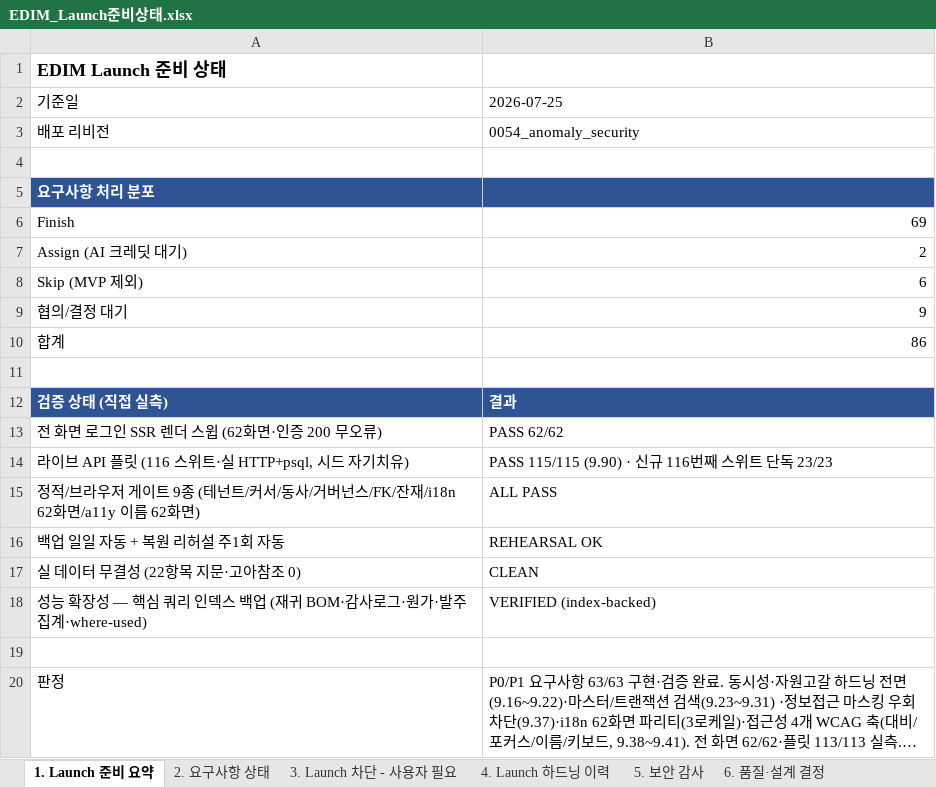
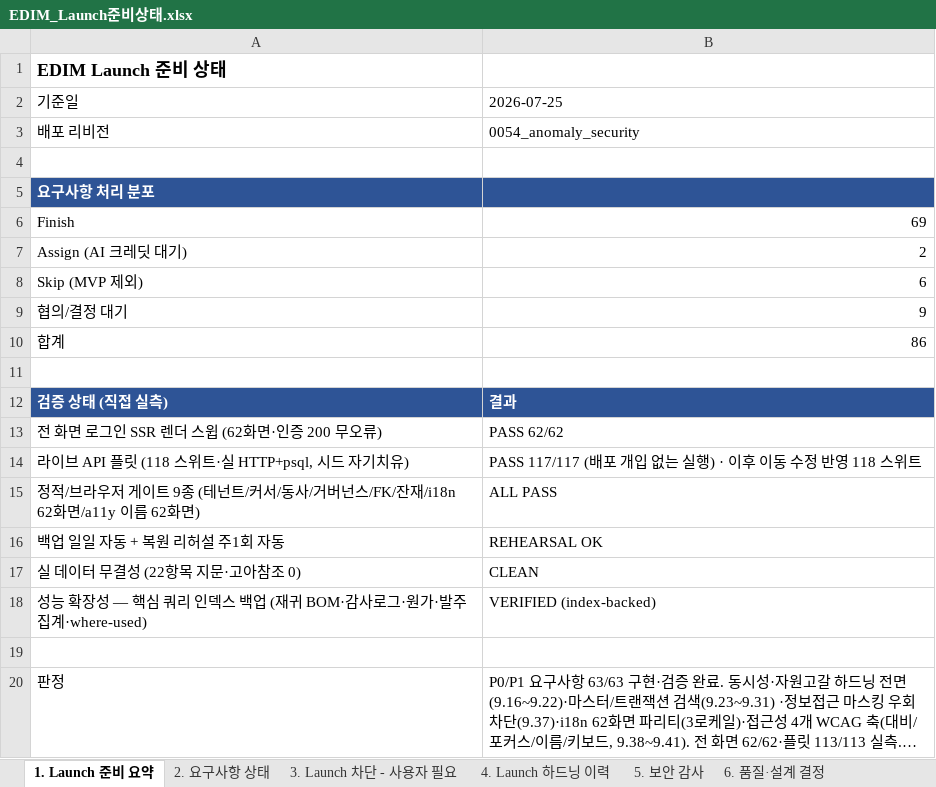
Before and after one commit to fankh/external-projects, an Excel workbook: edim-ai-blueprint/docs/EDIM_Launch준비상태.xlsx, sheet 1. Launch 준비 요약, drawn as a sheet; long unchanged cells end in …; values as stored, in another font and other column widths than the file's, no borders; removed rows and columns are numbered as before the commit, all else as after; the diff names each change by its address in the sheet, - before the commit and + after, or states it on an @@ line.

```diff
--- a/edim-ai-blueprint/docs/EDIM_Launch준비상태.xlsx (sheet 1. Launch 준비 요약)
+++ b/edim-ai-blueprint/docs/EDIM_Launch준비상태.xlsx (sheet 1. Launch 준비 요약)
-row 14: 라이브 API 플릿 (116 스위트·실 HTTP+psql, 시드 자기치유) | PASS 115/115 (9.90) · 신규 116번째 스위트 단독 23/23
+row 14: 라이브 API 플릿 (118 스위트·실 HTTP+psql, 시드 자기치유) | PASS 117/117 (배포 개입 없는 실행) · 이후 이동 수정 반영 118 스위트
```
Also changed, not shown: edim-ai-blueprint/docs/EDIM_위험관리대장.xlsx, 1 other file.
